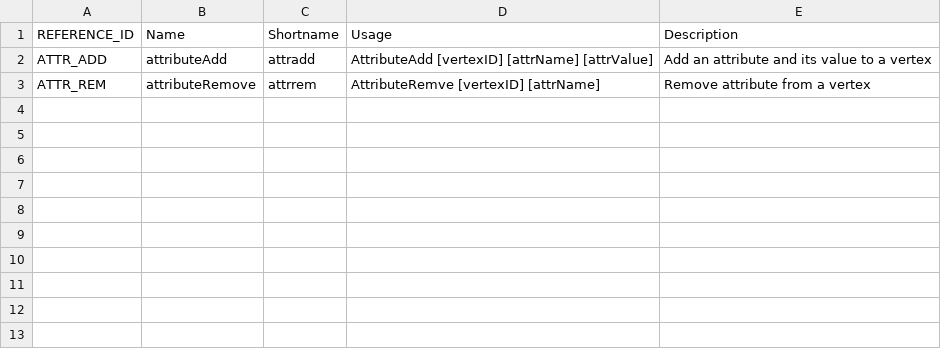
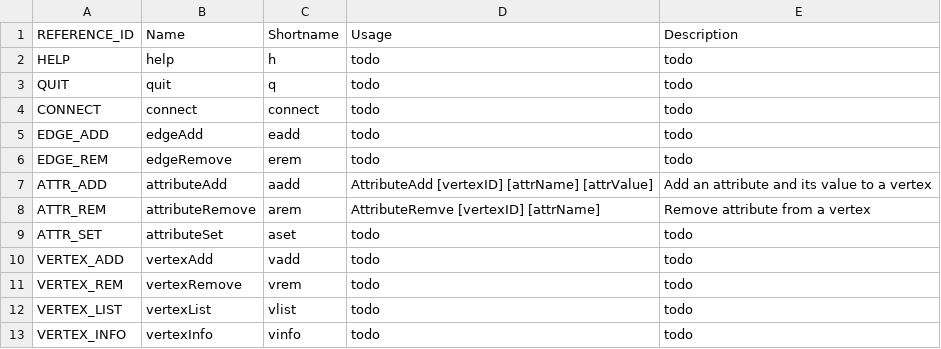
Before and after one commit to collabserver/collabserver-grapheditor, a CSV file: grapheditor/resources/commands.csv, drawn as a sheet.

Commit message:
Update CommandInfoPool (Now fully working)

```diff
--- a/grapheditor/resources/commands.csv
+++ b/grapheditor/resources/commands.csv
@@ -1,3 +1,13 @@
 REFERENCE_ID,Name,Shortname,Usage,Description
-ATTR_ADD,attributeAdd,attradd,AttributeAdd [vertexID] [attrName] [attrValue],Add an attribute and its value to a vertex
-ATTR_REM,attributeRemove,attrrem,AttributeRemve [vertexID] [attrName],Remove attribute from a vertex
+HELP,help,h,todo,todo
+QUIT,quit,q,todo,todo
+CONNECT,connect,connect,todo,todo
+EDGE_ADD,edgeAdd,eadd,todo,todo
+EDGE_REM,edgeRemove,erem,todo,todo
+ATTR_ADD,attributeAdd,aadd,AttributeAdd [vertexID] [attrName] [attrValue],Add an attribute and its value to a vertex
+ATTR_REM,attributeRemove,arem,AttributeRemve [vertexID] [attrName],Remove attribute from a vertex
+ATTR_SET,attributeSet,aset,todo,todo
+VERTEX_ADD,vertexAdd,vadd,todo,todo
+VERTEX_REM,vertexRemove,vrem,todo,todo
+VERTEX_LIST,vertexList,vlist,todo,todo
+VERTEX_INFO,vertexInfo,vinfo,todo,todo
```
Also changed, not shown: 43 other files.
